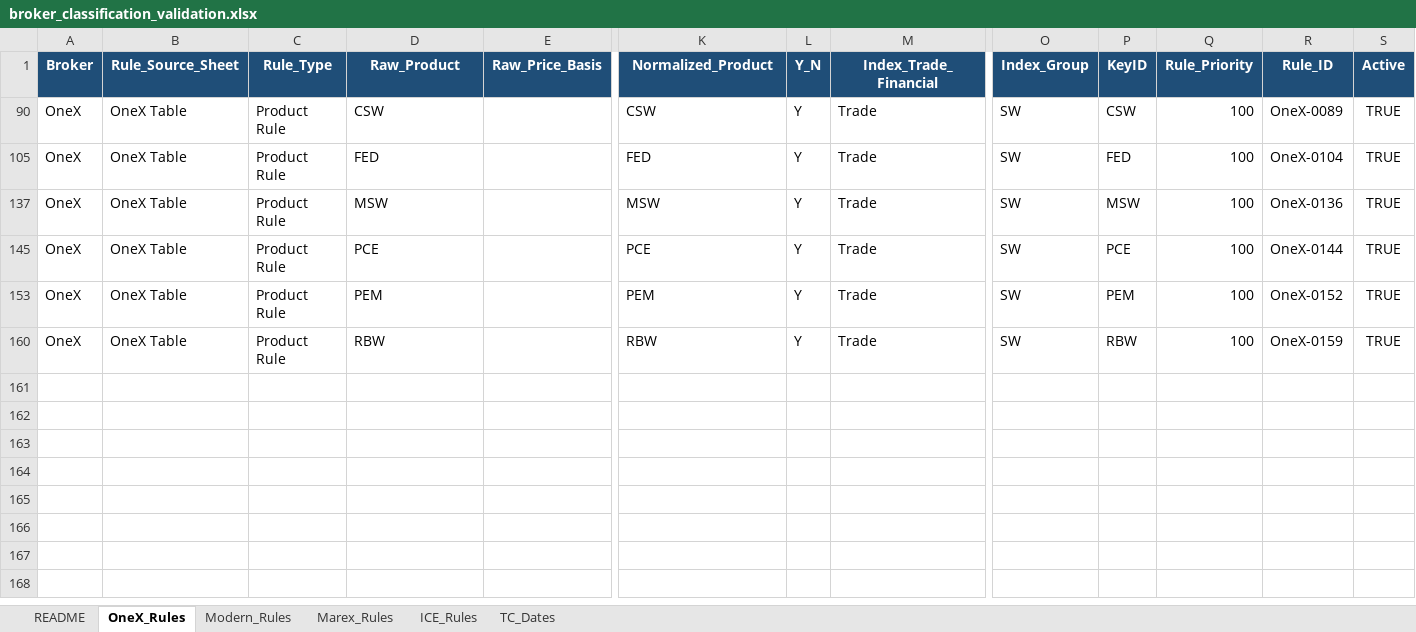
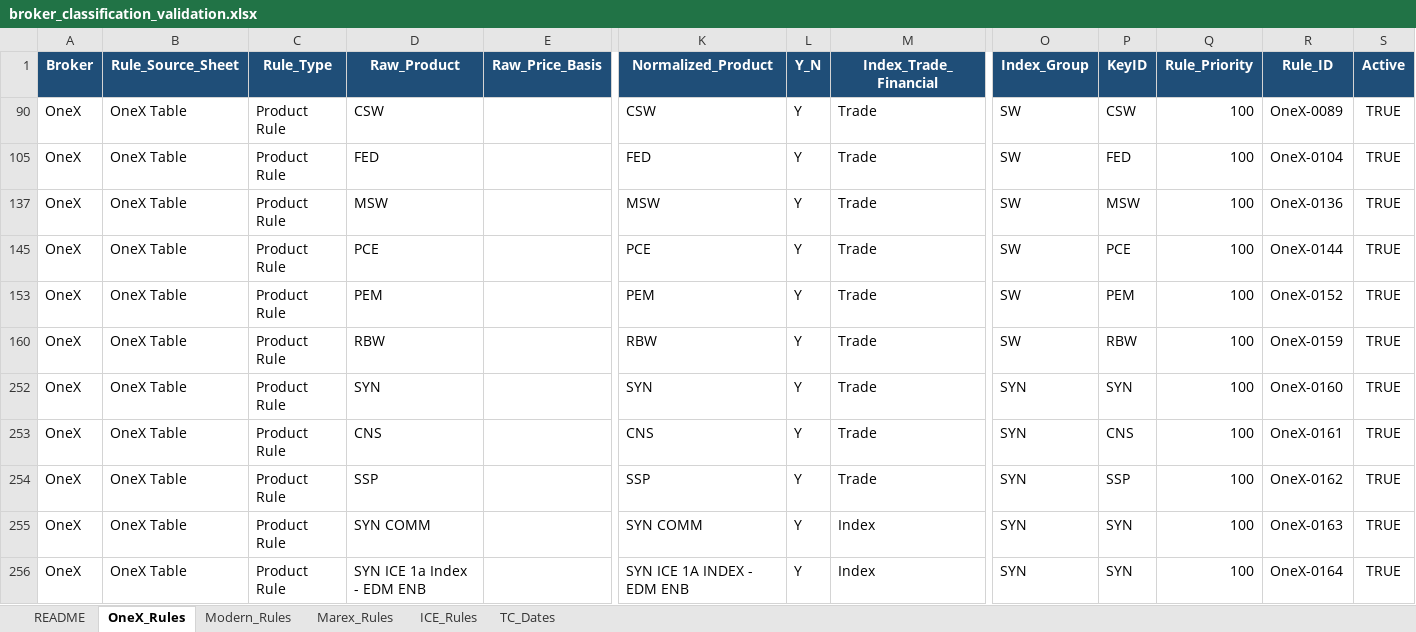
Before and after one commit to Aftikharmnz/Index_App, an Excel workbook: data/reference/classification_validation/broker_classification_validation.xlsx, sheet OneX_Rules, drawn as a sheet; only a part is shown, gaps mark what is left out; values as stored, in another font and other column widths than the file's, no borders; rows hold the shown columns only; the diff names each change by its address in the sheet, - before the commit and + after, or states it on an @@ line.

```diff
--- a/data/reference/classification_validation/broker_classification_validation.xlsx (sheet OneX_Rules)
+++ b/data/reference/classification_validation/broker_classification_validation.xlsx (sheet OneX_Rules)
+row 252: OneX | OneX Table | Product Rule | SYN |  | SYN | Y | Trade | SYN | SYN | 100 | OneX-0160 | TRUE
+row 253: OneX | OneX Table | Product Rule | CNS |  | CNS | Y | Trade | SYN | CNS | 100 | OneX-0161 | TRUE
+row 254: OneX | OneX Table | Product Rule | SSP |  | SSP | Y | Trade | SYN | SSP | 100 | OneX-0162 | TRUE
+row 255: OneX | OneX Table | Product Rule | SYN COMM |  | SYN COMM | Y | Index | SYN | SYN | 100 | OneX-0163 | TRUE
+row 256: OneX | OneX Table | Product Rule | SYN ICE 1a Index - EDM ENB |  | SYN ICE 1A INDEX - EDM ENB | Y | Index | SYN | SYN | 100 | OneX-0164 | TRUE
```
Also changed, not shown: sheet Modern_Rules, sheet ICE_Rules, sheet Marex_Rules, 31 other files.
